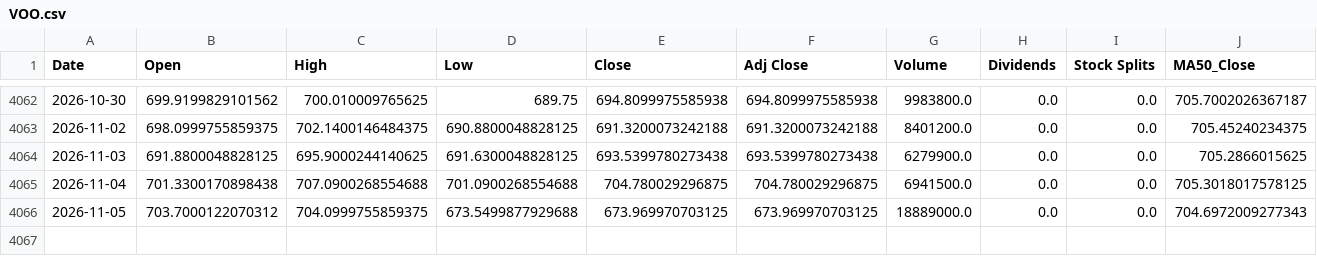
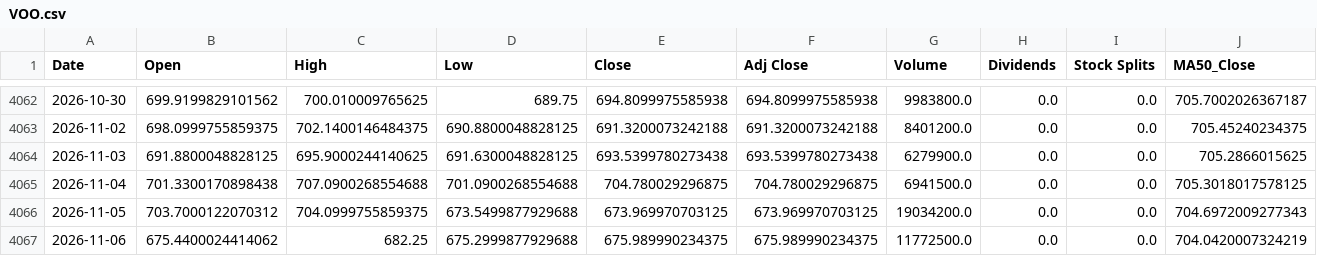
Before and after one commit to a23882005/LivingWaterAI, a CSV file: data/market_history/VOO.csv, drawn as a sheet; only a part is shown, gaps mark what is left out; rows hold the shown columns only; the diff names each change by its address in the sheet, - before the commit and + after, or states it on an @@ line.

```diff
--- a/data/market_history/VOO.csv
+++ b/data/market_history/VOO.csv
-G4066 (Volume): 18889000.0
+G4066 (Volume): 19034200.0
+row 4067: 2026-11-06 | 675.4400024414062 | 682.25 | 675.2999877929688 | 675.989990234375 | 675.989990234375 | 11772500.0 | 0.0 | 0.0 | 704.0420007324219
```
Also changed, not shown: data/market_history/QQQ.csv, data/market_history/SPY.csv, 5 other files.
